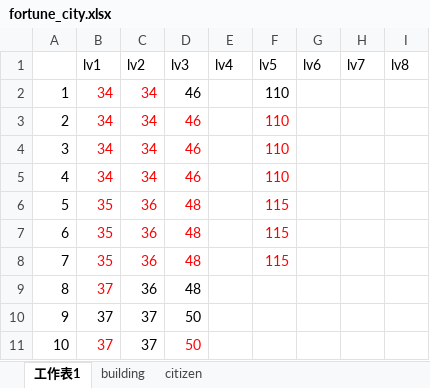
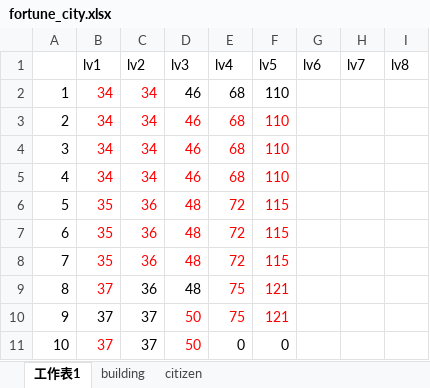
Before and after one commit to ZhuMon/Fortune_City, an Excel workbook: fortune_city.xlsx, sheet 工作表1, drawn as a sheet; values as stored, in another font and other column widths than the file's, no borders; the diff names each change by its address in the sheet, - before the commit and + after, or states it on an @@ line.

```diff
--- a/fortune_city.xlsx (sheet 工作表1)
+++ b/fortune_city.xlsx (sheet 工作表1)
-E2:E5 (lv4): (empty)
+E2:E5 (lv4): 68
-E6:E8 (lv4): (empty)
+E6:E8 (lv4): 72
-E9:E10 (lv4): (empty)
+E9:E10 (lv4): 75
-F9:F10 (lv5): (empty)
+F9:F10 (lv5): 121
-D10 text colour: black
+D10 text colour: #FF0000
-E11 (lv4): (empty)
+E11 (lv4): 0
-F11 (lv5): (empty)
+F11 (lv5): 0
```
Also changed, not shown: sheet citizen, sheet building.
